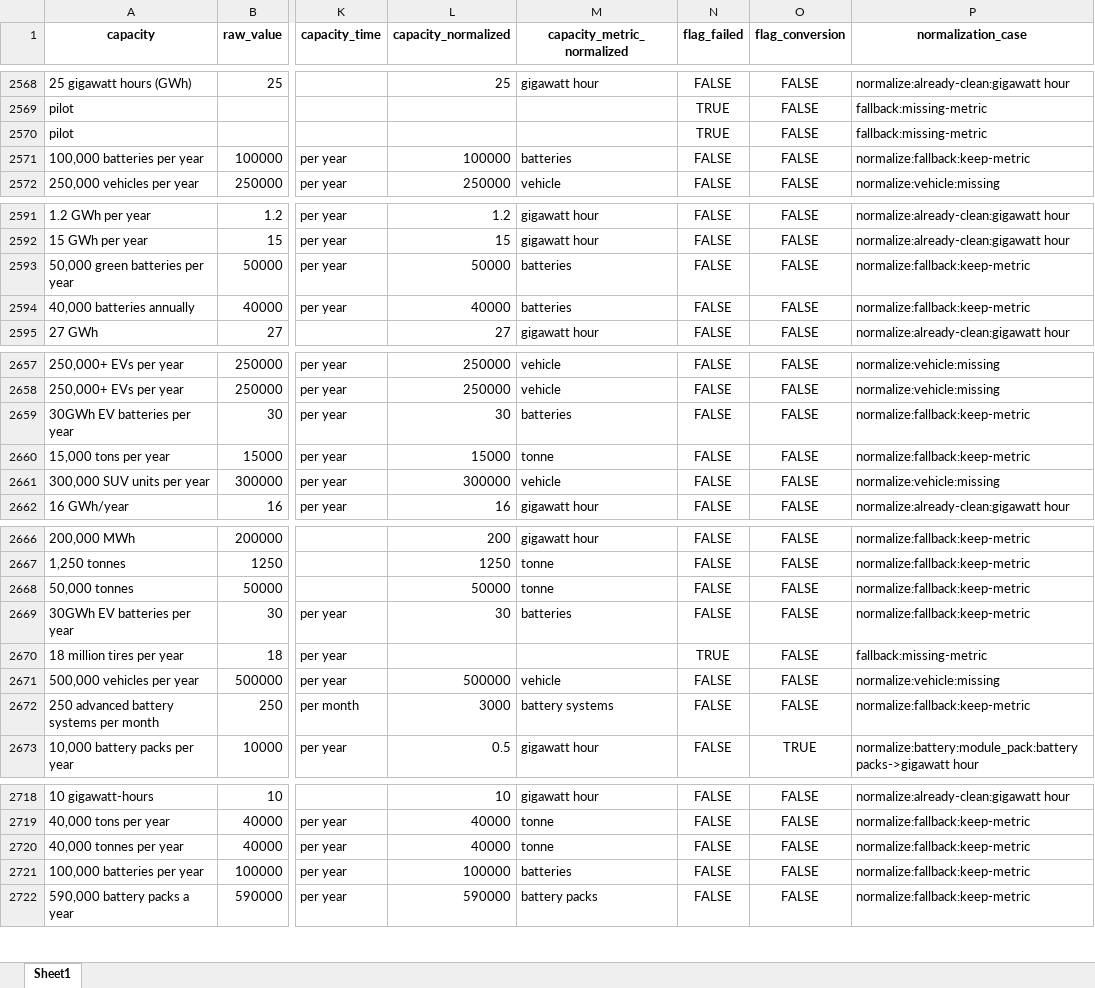
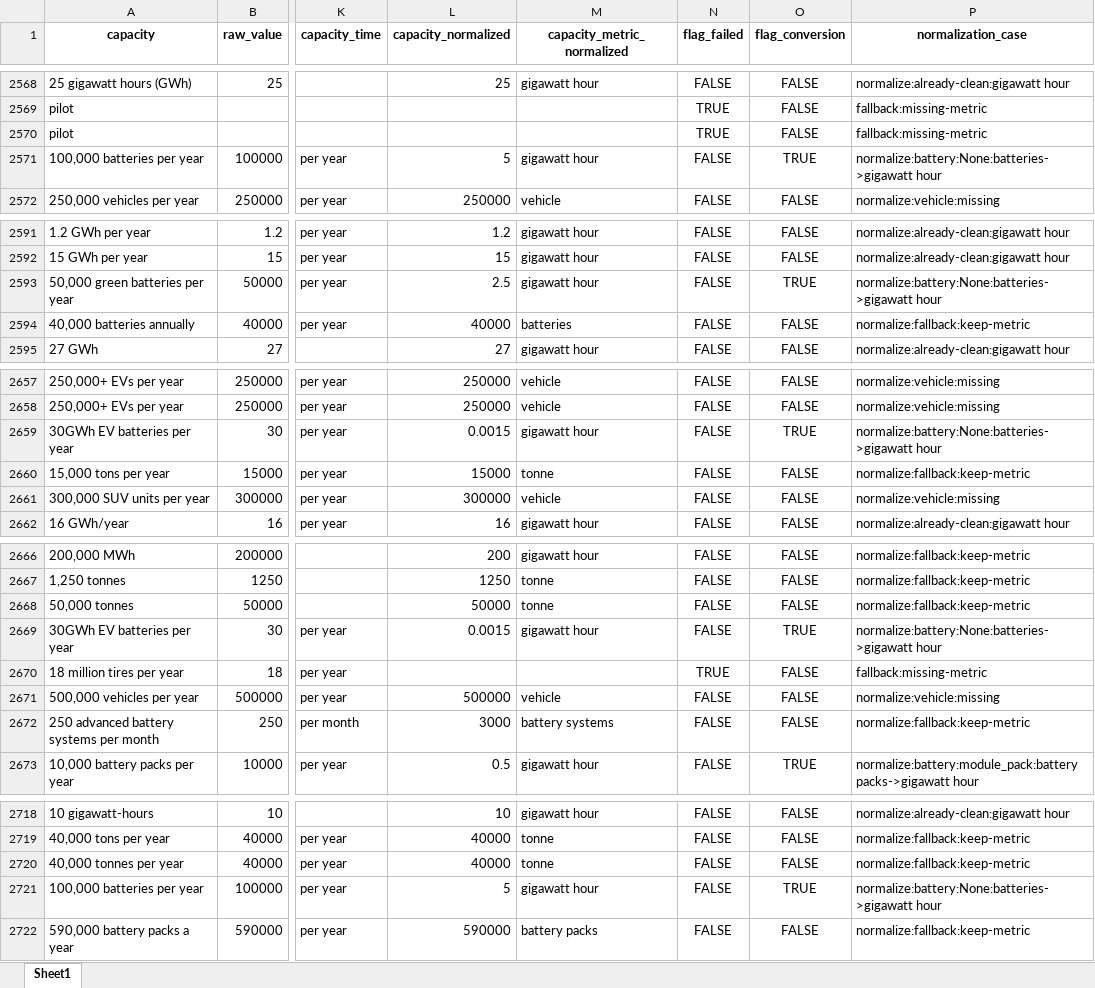
Before and after one commit to benmcwilliams/tuone-core, an Excel workbook: reconcile/storage/output/capacities-debug.xlsx, sheet Sheet1, drawn as a sheet; only a part is shown, gaps mark what is left out; values as stored, in another font and other column widths than the file's, no borders; the diff covers the shown part only; the diff names each change by its address in the sheet, - before the commit and + after, or states it on an @@ line.

```diff
--- a/reconcile/storage/output/capacities-debug.xlsx (sheet Sheet1)
+++ b/reconcile/storage/output/capacities-debug.xlsx (sheet Sheet1)
-L2571 (capacity_normalized): 100000
+L2571 (capacity_normalized): 5
-M2571 (capacity_metric_normalized): batteries
+M2571 (capacity_metric_normalized): gigawatt hour
-O2571 (flag_conversion): FALSE
+O2571 (flag_conversion): TRUE
-P2571 (normalization_case): normalize:fallback:keep-metric
+P2571 (normalization_case): normalize:battery:None:batteries->gigawatt hour
-L2593 (capacity_normalized): 50000
+L2593 (capacity_normalized): 2.5
-M2593 (capacity_metric_normalized): batteries
+M2593 (capacity_metric_normalized): gigawatt hour
-O2593 (flag_conversion): FALSE
+O2593 (flag_conversion): TRUE
-P2593 (normalization_case): normalize:fallback:keep-metric
+P2593 (normalization_case): normalize:battery:None:batteries->gigawatt hour
-L2659 (capacity_normalized): 30
+L2659 (capacity_normalized): 0.0015
-M2659 (capacity_metric_normalized): batteries
+M2659 (capacity_metric_normalized): gigawatt hour
-O2659 (flag_conversion): FALSE
+O2659 (flag_conversion): TRUE
-P2659 (normalization_case): normalize:fallback:keep-metric
+P2659 (normalization_case): normalize:battery:None:batteries->gigawatt hour
-L2669 (capacity_normalized): 30
+L2669 (capacity_normalized): 0.0015
-M2669 (capacity_metric_normalized): batteries
+M2669 (capacity_metric_normalized): gigawatt hour
-O2669 (flag_conversion): FALSE
+O2669 (flag_conversion): TRUE
-P2669 (normalization_case): normalize:fallback:keep-metric
+P2669 (normalization_case): normalize:battery:None:batteries->gigawatt hour
-L2721 (capacity_normalized): 100000
+L2721 (capacity_normalized): 5
-M2721 (capacity_metric_normalized): batteries
+M2721 (capacity_metric_normalized): gigawatt hour
-O2721 (flag_conversion): FALSE
+O2721 (flag_conversion): TRUE
-P2721 (normalization_case): normalize:fallback:keep-metric
+P2721 (normalization_case): normalize:battery:None:batteries->gigawatt hour
```
Also changed, not shown: 24 edited cells elsewhere in this sheet, reconcile/storage/output/factory-technological-clean-capacities.xlsx, 22 other files.
